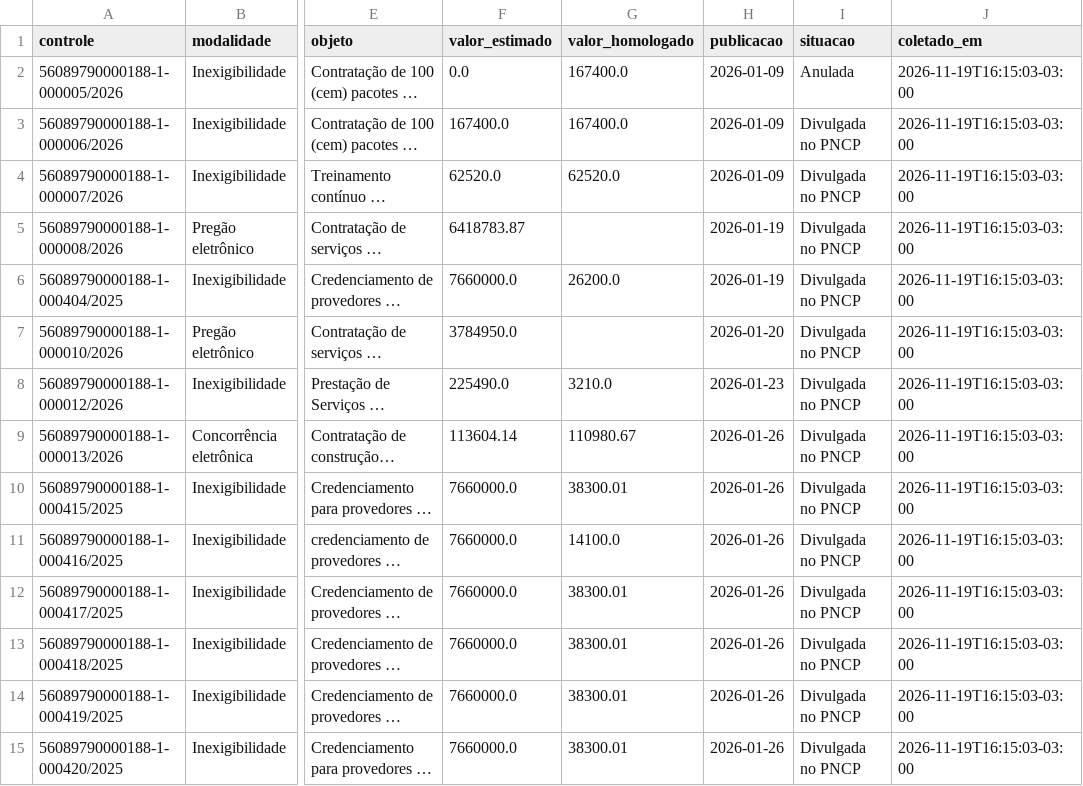
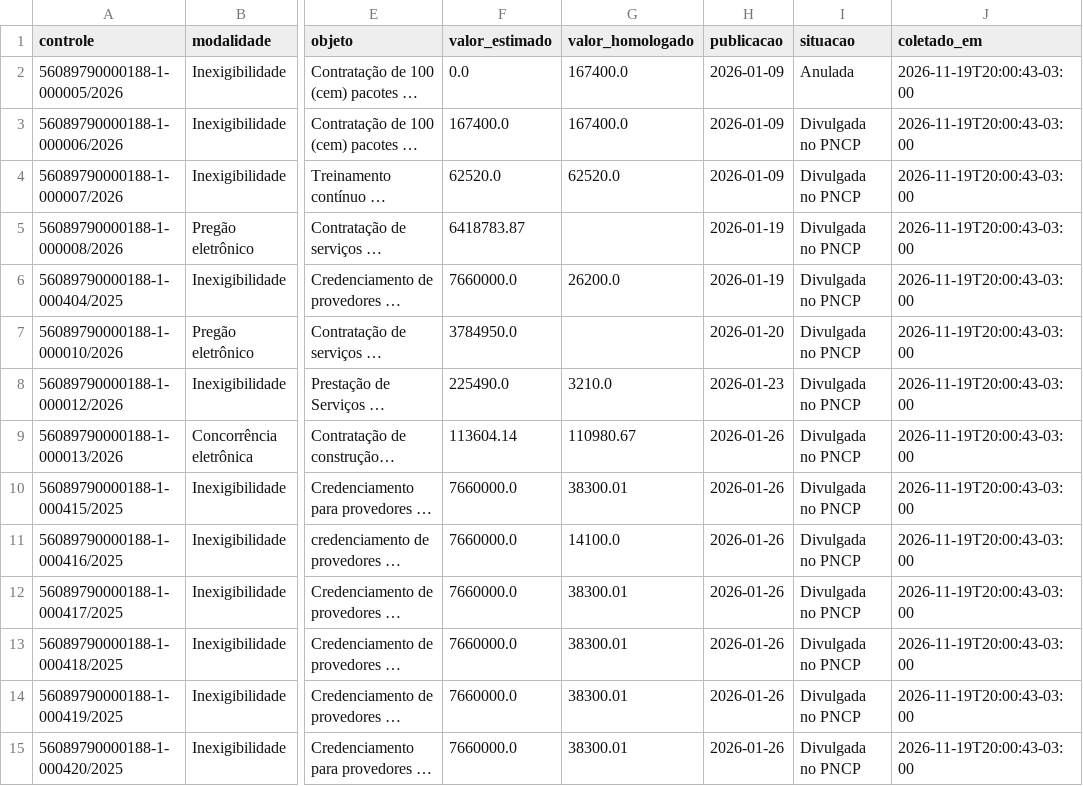
Before and after one commit to Fundacao-Florestal/pca, a CSV file: coleta/pncp_ff.csv, drawn as a sheet; only a part is shown, gaps mark what is left out; long unchanged cells end in …; the diff covers the shown part only; the diff names each change by its address in the sheet, - before the commit and + after, or states it on an @@ line.

```diff
--- a/coleta/pncp_ff.csv
+++ b/coleta/pncp_ff.csv
-J2:J15 (coletado_em): 2026-11-19T16:15:03-03:00
+J2:J15 (coletado_em): 2026-11-19T20:00:43-03:00
```
Also changed, not shown: 140 edited cells elsewhere in this file, 2 other files.
